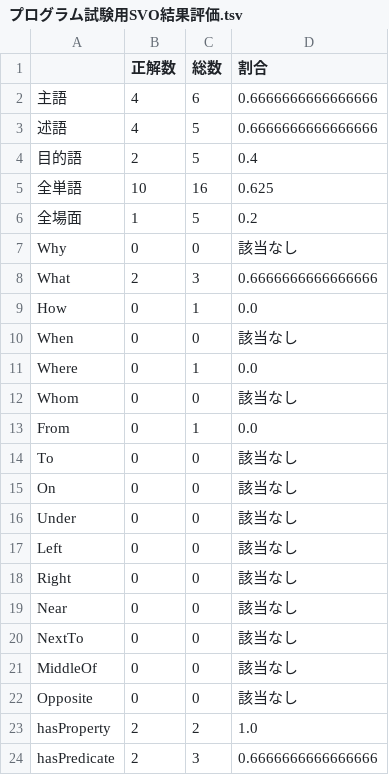
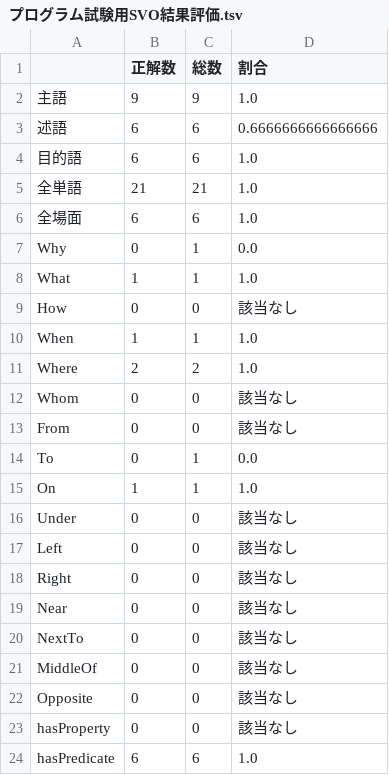
Before and after one commit to rikk-2/-KG-, a TSV file: 係り受け解析を用いた推理小説KG構築支援ツール/experiment/プログラム試験用SVO結果評価.tsv, drawn as a sheet.

```diff
--- a/係り受け解析を用いた推理小説KG構築支援ツール/experiment/プログラム試験用SVO結果評価.tsv
+++ b/係り受け解析を用いた推理小説KG構築支援ツール/experiment/プログラム試験用SVO結果評価.tsv
@@ -1,16 +1,16 @@
 	正解数	総数	割合
-主語	4	6	0.6666666666666666
-述語	4	5	0.6666666666666666
-目的語	2	5	0.4
-全単語	10	16	0.625
-全場面	1	5	0.2
-Why	0	0	該当なし
-What	2	3	0.6666666666666666
-How	0	1	0.0
-When	0	0	該当なし
-Where	0	1	0.0
+主語	9	9	1.0
+述語	6	6	0.6666666666666666
+目的語	6	6	1.0
+全単語	21	21	1.0
+全場面	6	6	1.0
+Why	0	1	0.0
+What	1	1	1.0
+How	0	0	該当なし
+When	1	1	1.0
+Where	2	2	1.0
 Whom	0	0	該当なし
-From	0	1	0.0
-To	0	0	該当なし
-On	0	0	該当なし
+From	0	0	該当なし
+To	0	1	0.0
+On	1	1	1.0
 Under	0	0	該当なし
@@ -22,3 +22,3 @@ MiddleOf	0	0	該当なし
 Opposite	0	0	該当なし
-hasProperty	2	2	1.0
-hasPredicate	2	3	0.6666666666666666
+hasProperty	0	0	該当なし
+hasPredicate	6	6	1.0
```
Also changed, not shown: 係り受け解析を用いた推理小説KG構築支援ツール/experiment/DevilsFootSVO結果.tsv, 係り受け解析を用いた推理小説KG構築支援ツール/experiment/ResidentPatientSVO結果.tsv, 9 other files.
